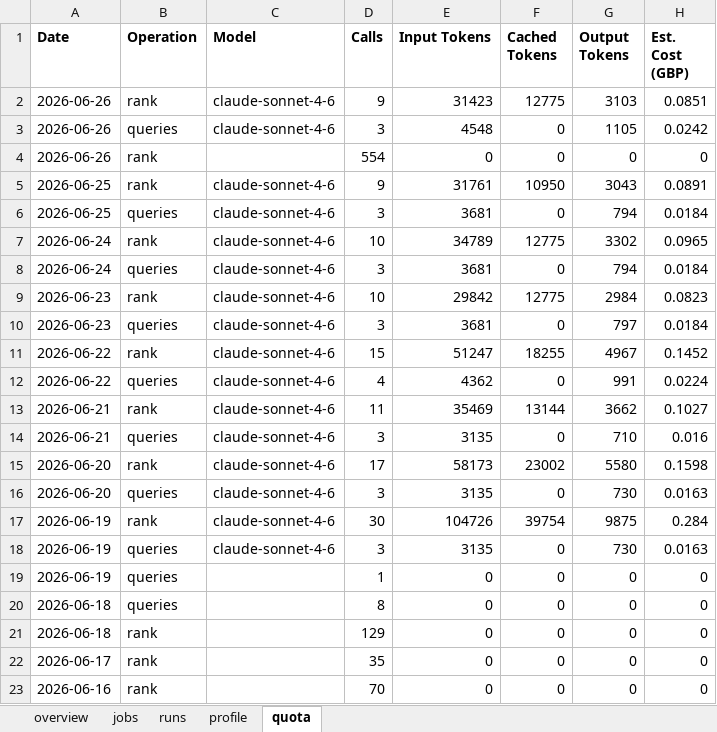
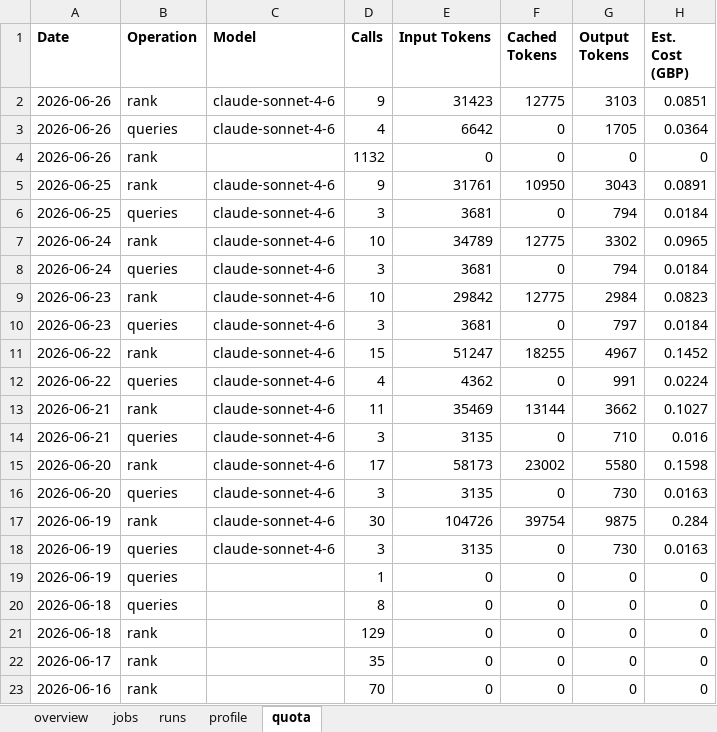
Before and after one commit to dcracknell/find_a_job_automator, an Excel workbook: data/jobs.xlsx, sheet quota, drawn as a sheet; values as stored, in another font and other column widths than the file's, no borders; the diff names each change by its address in the sheet, - before the commit and + after, or states it on an @@ line.

```diff
--- a/data/jobs.xlsx (sheet quota)
+++ b/data/jobs.xlsx (sheet quota)
-D3 (Calls): 3
+D3 (Calls): 4
-E3 (Input Tokens): 4548
+E3 (Input Tokens): 6642
-G3 (Output Tokens): 1105
+G3 (Output Tokens): 1705
-H3 (Est. Cost (GBP)): 0.0242
+H3 (Est. Cost (GBP)): 0.0364
-D4 (Calls): 554
+D4 (Calls): 1132
```
Also changed, not shown: sheet jobs, sheet runs, sheet overview, hidden cells, 40 other files.
